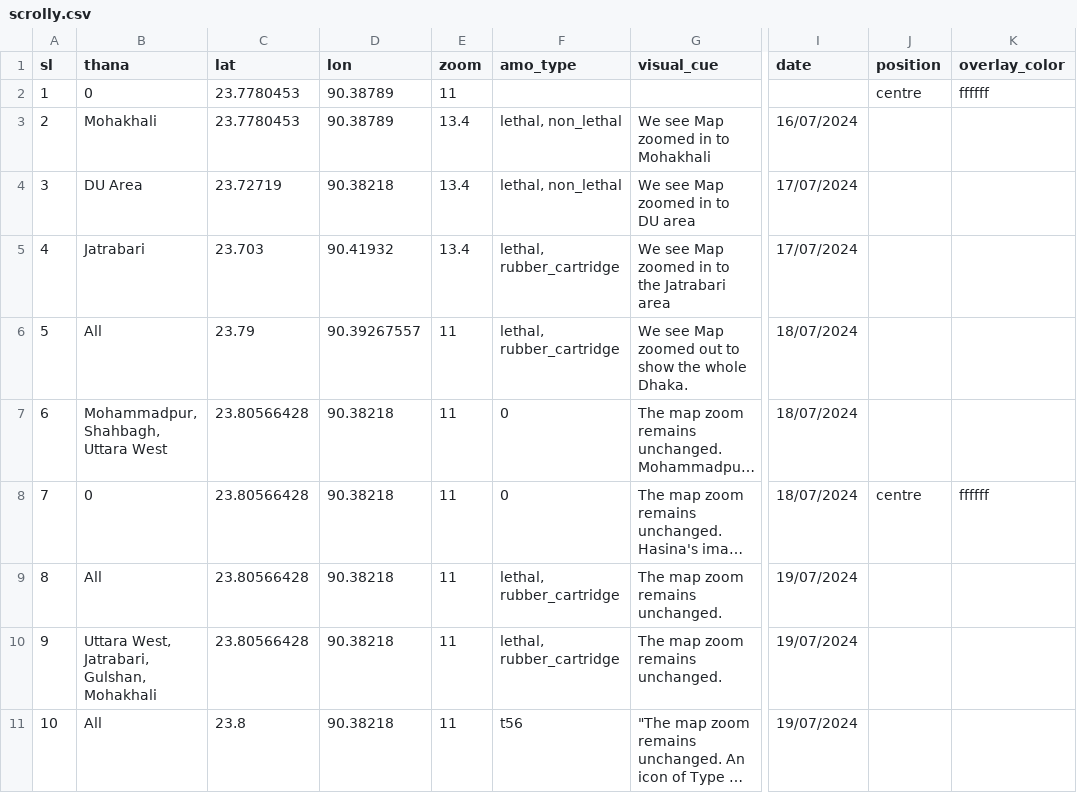
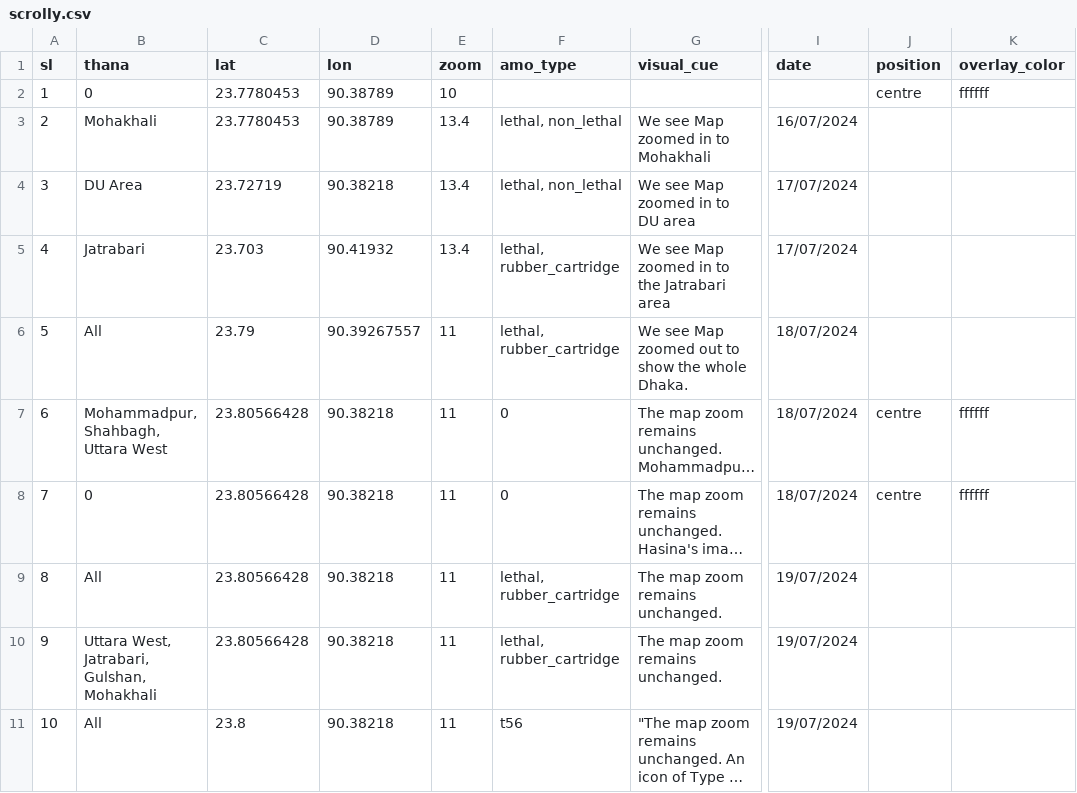
Before and after one commit to muimran/police_story_ds, a CSV file: static/scrolly.csv, drawn as a sheet; only a part is shown, gaps mark what is left out; long unchanged cells end in …; the diff covers the shown part only; the diff names each change by its address in the sheet, - before the commit and + after, or states it on an @@ line.

Commit message:
scrolly fix

```diff
--- a/static/scrolly.csv
+++ b/static/scrolly.csv
-E2 (zoom): 11
+E2 (zoom): 10
-J7 (position): (empty)
+J7 (position): centre
-K7 (overlay_color): (empty)
+K7 (overlay_color): ffffff
```
Also changed, not shown: 2 edited cells elsewhere in this file, 4 other files.
